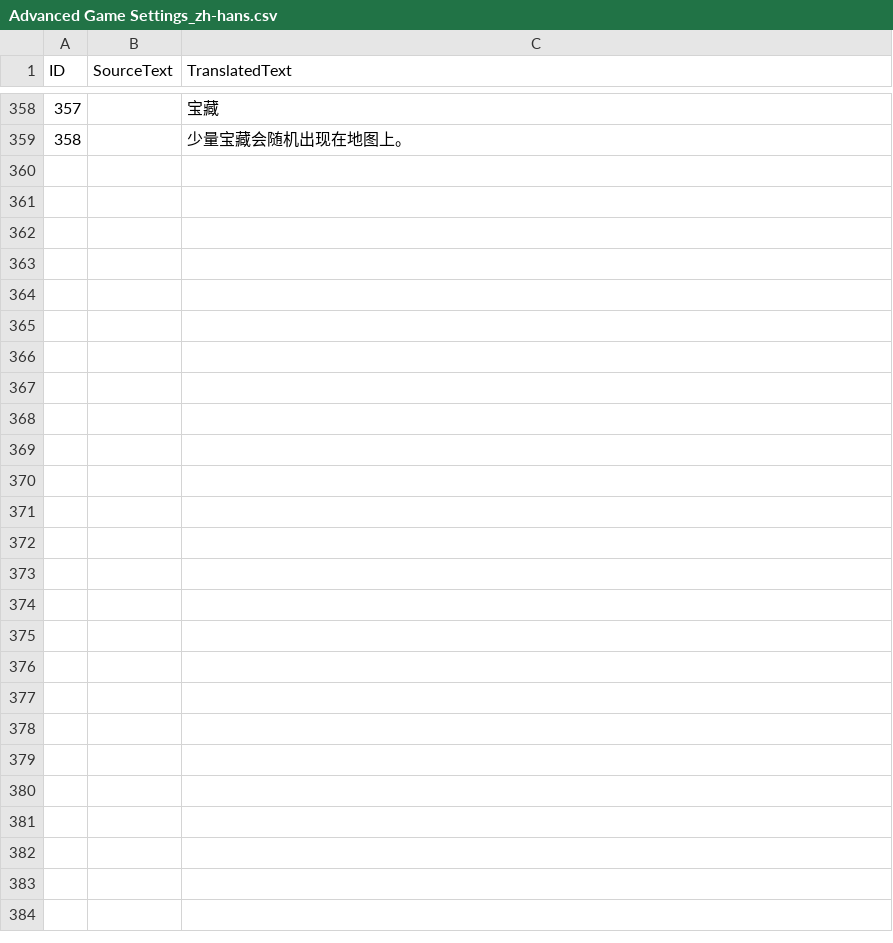
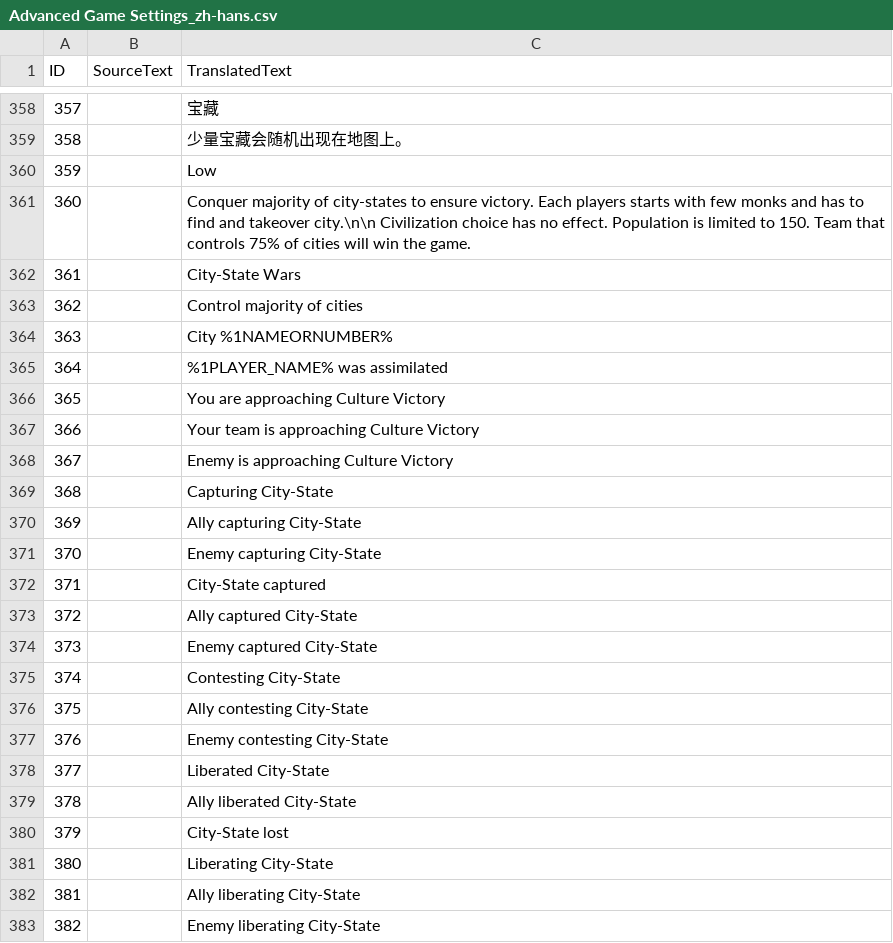
Before and after one commit to Woprok/AOE4-AdvancedGameSettings, a CSV file: assets/locdb/Advanced Game Settings_zh-hans.csv, drawn as a sheet; only a part is shown, gaps mark what is left out; the diff names each change by its address in the sheet, - before the commit and + after, or states it on an @@ line.

```diff
--- a/assets/locdb/Advanced Game Settings_zh-hans.csv
+++ b/assets/locdb/Advanced Game Settings_zh-hans.csv
+row 360: 359 |  | Low
+row 361: 360 |  | Conquer majority of city-states to ensure victory. Each players starts with few monks and has to find and takeover city.\n\n Civilization choice has no effect. Population is limited to 150. Team that controls 75% of cities will win the game.
+row 362: 361 |  | City-State Wars
+row 363: 362 |  | Control majority of cities
+row 364: 363 |  | City %1NAMEORNUMBER%
+row 365: 364 |  | %1PLAYER_NAME% was assimilated
+row 366: 365 |  | You are approaching Culture Victory
+row 367: 366 |  | Your team is approaching Culture Victory
+row 368: 367 |  | Enemy is approaching Culture Victory
+row 369: 368 |  | Capturing City-State
+row 370: 369 |  | Ally capturing City-State
+row 371: 370 |  | Enemy capturing City-State
+row 372: 371 |  | City-State captured
+row 373: 372 |  | Ally captured City-State
+row 374: 373 |  | Enemy captured City-State
+row 375: 374 |  | Contesting City-State
+row 376: 375 |  | Ally contesting City-State
+row 377: 376 |  | Enemy contesting City-State
+row 378: 377 |  | Liberated City-State
+row 379: 378 |  | Ally liberated City-State
+row 380: 379 |  | City-State lost
+row 381: 380 |  | Liberating City-State
+row 382: 381 |  | Ally liberating City-State
+row 383: 382 |  | Enemy liberating City-State
```
Also changed, not shown: assets/locdb/Advanced Game Settings_en.csv, assets/locdb/Advanced Game Settings_ru.csv, 1 other file.
